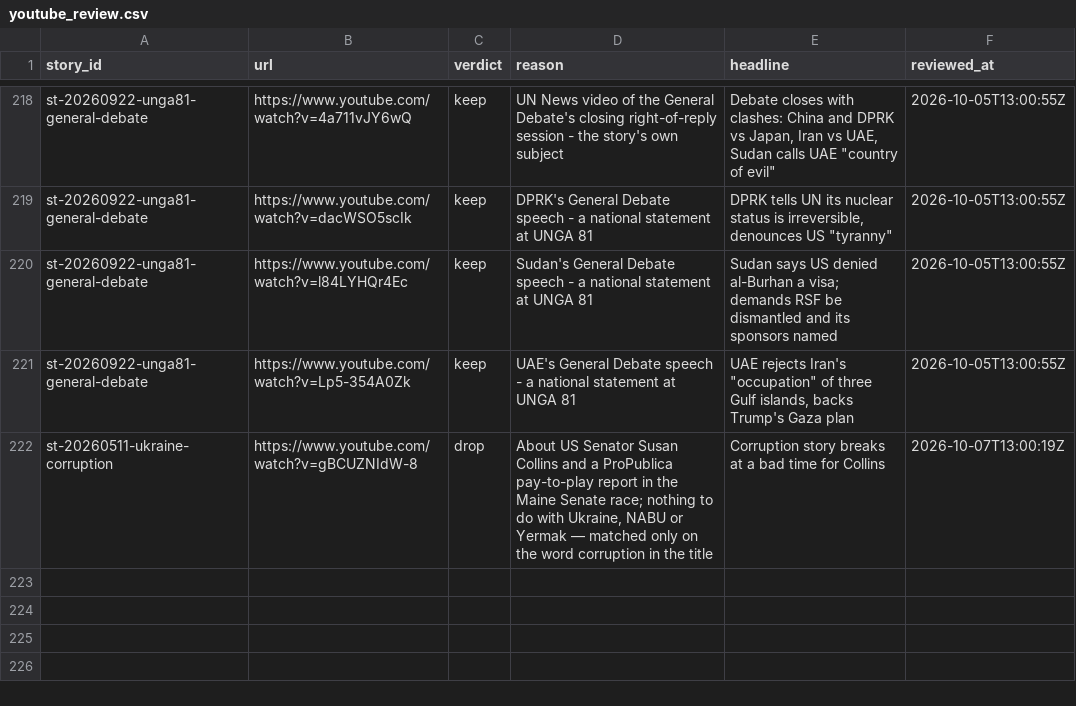
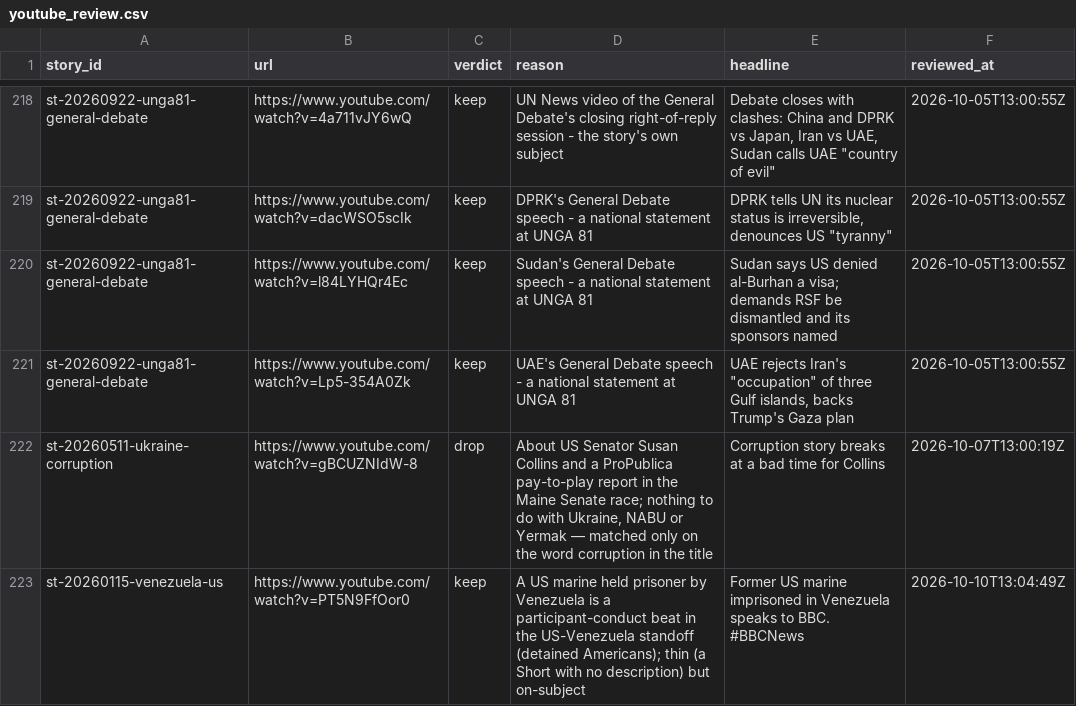
Before and after one commit to chiragr5241/Geopolitics, a CSV file: data/youtube_review.csv, drawn as a sheet; only a part is shown, gaps mark what is left out; the diff names each change by its address in the sheet, - before the commit and + after, or states it on an @@ line.

```diff
--- a/data/youtube_review.csv
+++ b/data/youtube_review.csv
+row 223: st-20260115-venezuela-us | https://www.youtube.com/watch?v=PT5N9FfOor0 | keep | A US marine held prisoner by Venezuela is a participant-conduct beat in the US-Venezuela standoff (detained Americans); thin (a Short with no description) but on-subject | Former US marine imprisoned in Venezuela speaks to BBC. #BBCNews | 2026-10-10T13:04:49Z
```
Also changed, not shown: data/sources.csv, data/story_updates.csv, 3 other files.
